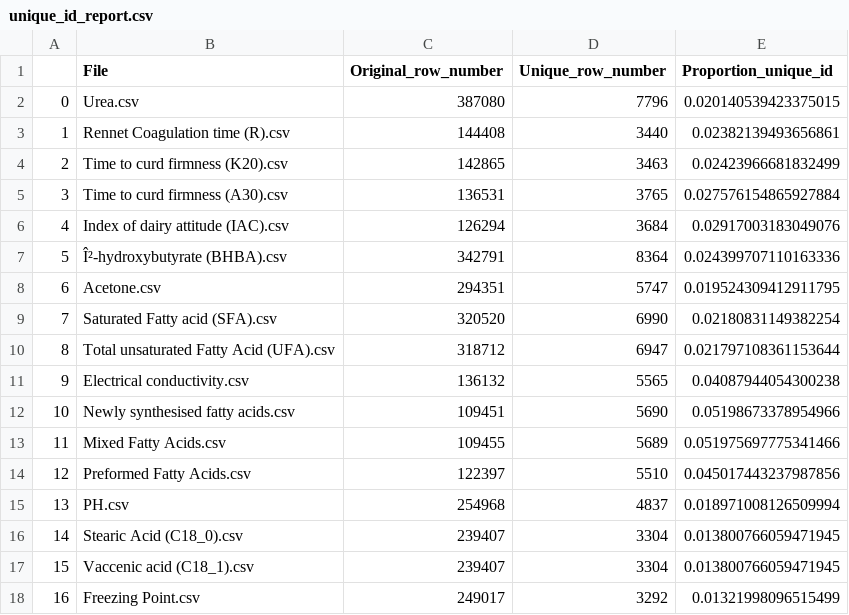
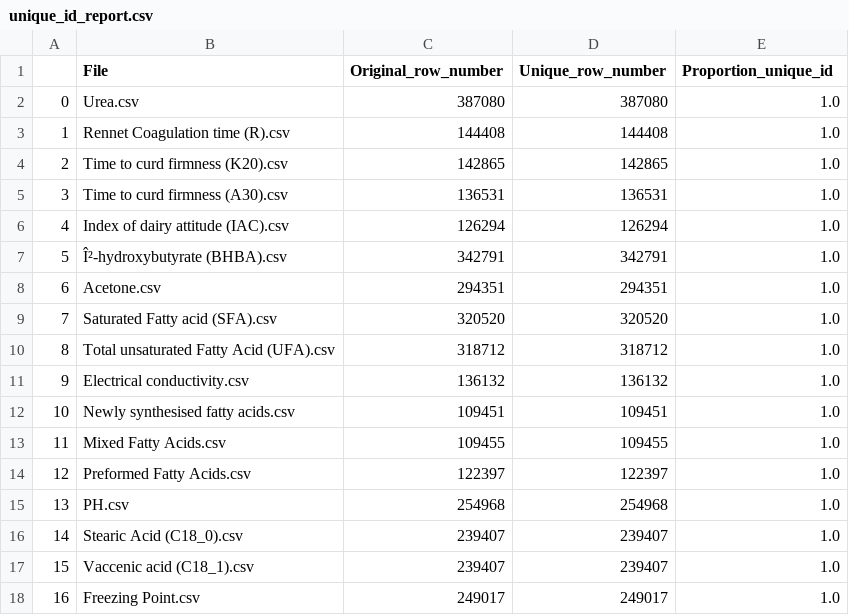
Before and after one commit to allisterakun/AI_Hackathon, a CSV file: cleaned_data/multiple_records/0report/unique_id_report.csv, drawn as a sheet; only a part is shown; the diff covers the shown part only; the diff names each change by its address in the sheet, - before the commit and + after, or states it on an @@ line.

```diff
--- a/cleaned_data/multiple_records/0report/unique_id_report.csv
+++ b/cleaned_data/multiple_records/0report/unique_id_report.csv
-D2 (Unique_row_number): 7796
+D2 (Unique_row_number): 387080
-E2 (Proportion_unique_id): 0.020140539423375015
+E2 (Proportion_unique_id): 1.0
-D3 (Unique_row_number): 3440
+D3 (Unique_row_number): 144408
-E3 (Proportion_unique_id): 0.02382139493656861
+E3 (Proportion_unique_id): 1.0
-D4 (Unique_row_number): 3463
+D4 (Unique_row_number): 142865
-E4 (Proportion_unique_id): 0.02423966681832499
+E4 (Proportion_unique_id): 1.0
-D5 (Unique_row_number): 3765
+D5 (Unique_row_number): 136531
-E5 (Proportion_unique_id): 0.027576154865927884
+E5 (Proportion_unique_id): 1.0
-D6 (Unique_row_number): 3684
+D6 (Unique_row_number): 126294
-E6 (Proportion_unique_id): 0.02917003183049076
+E6 (Proportion_unique_id): 1.0
-D7 (Unique_row_number): 8364
+D7 (Unique_row_number): 342791
-E7 (Proportion_unique_id): 0.024399707110163336
+E7 (Proportion_unique_id): 1.0
-D8 (Unique_row_number): 5747
+D8 (Unique_row_number): 294351
-E8 (Proportion_unique_id): 0.019524309412911795
+E8 (Proportion_unique_id): 1.0
-D9 (Unique_row_number): 6990
+D9 (Unique_row_number): 320520
-E9 (Proportion_unique_id): 0.02180831149382254
+E9 (Proportion_unique_id): 1.0
-D10 (Unique_row_number): 6947
+D10 (Unique_row_number): 318712
-E10 (Proportion_unique_id): 0.021797108361153644
+E10 (Proportion_unique_id): 1.0
-D11 (Unique_row_number): 5565
+D11 (Unique_row_number): 136132
-E11 (Proportion_unique_id): 0.04087944054300238
+E11 (Proportion_unique_id): 1.0
-D12 (Unique_row_number): 5690
+D12 (Unique_row_number): 109451
-E12 (Proportion_unique_id): 0.05198673378954966
+E12 (Proportion_unique_id): 1.0
-D13 (Unique_row_number): 5689
+D13 (Unique_row_number): 109455
-E13 (Proportion_unique_id): 0.051975697775341466
+E13 (Proportion_unique_id): 1.0
-D14 (Unique_row_number): 5510
+D14 (Unique_row_number): 122397
-E14 (Proportion_unique_id): 0.045017443237987856
+E14 (Proportion_unique_id): 1.0
-D15 (Unique_row_number): 4837
+D15 (Unique_row_number): 254968
-E15 (Proportion_unique_id): 0.018971008126509994
+E15 (Proportion_unique_id): 1.0
-D16:D17 (Unique_row_number): 3304
+D16:D17 (Unique_row_number): 239407
-E16:E17 (Proportion_unique_id): 0.013800766059471945
+E16:E17 (Proportion_unique_id): 1.0
-D18 (Unique_row_number): 3292
+D18 (Unique_row_number): 249017
-E18 (Proportion_unique_id): 0.01321998096515499
+E18 (Proportion_unique_id): 1.0
```
Also changed, not shown: 1 added row, 18 edited cells and row numbers in column A elsewhere in this file, cleaned_data/multiple_records/Abortion.csv, cleaned_data/multiple_records/Milk IBR analysis.csv, 30 other files.
